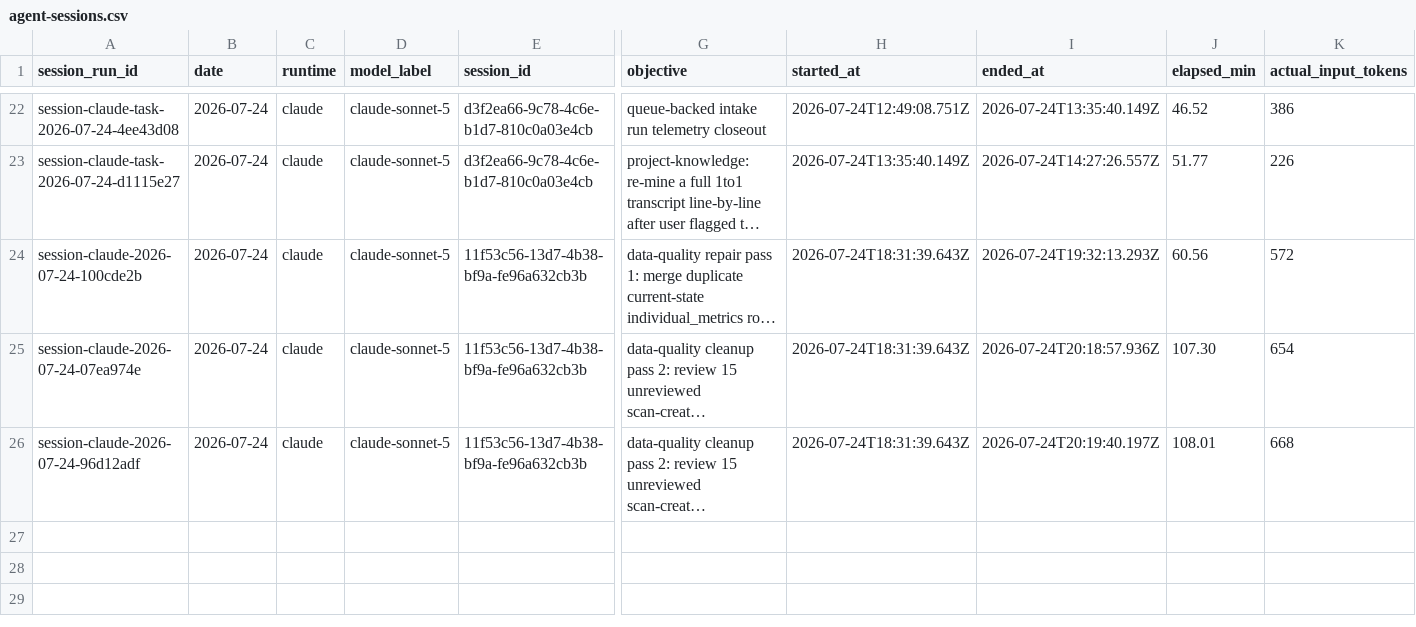
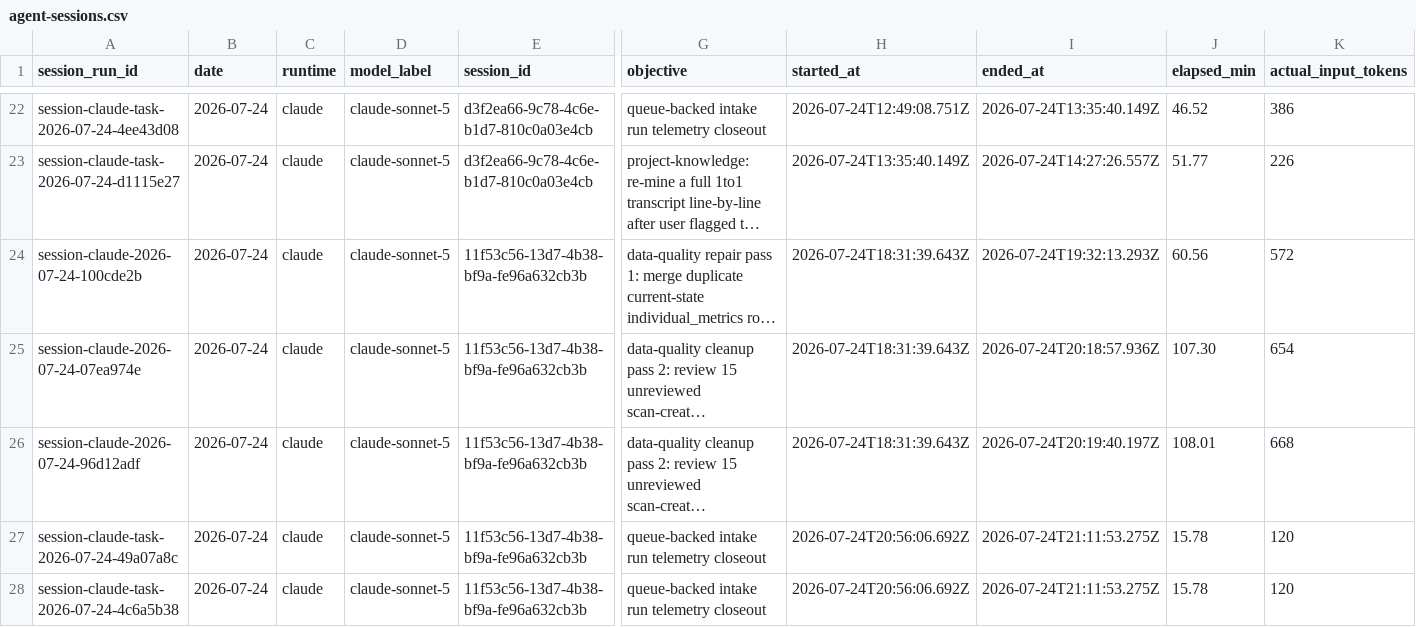
Before and after one commit to AliakseiBabko/qa-management, a CSV file: .agents/telemetry/agent-sessions.csv, drawn as a sheet; only a part is shown, gaps mark what is left out; long unchanged cells end in …; rows hold the shown columns only; the diff names each change by its address in the sheet, - before the commit and + after, or states it on an @@ line.

```diff
--- a/.agents/telemetry/agent-sessions.csv
+++ b/.agents/telemetry/agent-sessions.csv
+row 27: session-claude-task-2026-07-24-49a07a8c | 2026-07-24 | claude | claude-sonnet-5 | 11f53c56-13d7-4b38-bf9a-fe96a632cb3b | queue-backed intake run telemetry closeout | 2026-07-24T20:56:06.692Z | 2026-07-24T21:11:53.275Z | 15.78 | 120
+row 28: session-claude-task-2026-07-24-4c6a5b38 | 2026-07-24 | claude | claude-sonnet-5 | 11f53c56-13d7-4b38-bf9a-fe96a632cb3b | queue-backed intake run telemetry closeout | 2026-07-24T20:56:06.692Z | 2026-07-24T21:11:53.275Z | 15.78 | 120
```
Also changed, not shown: .agents/telemetry/operator-runs.csv, .agents/telemetry/task-outcomes.csv.
